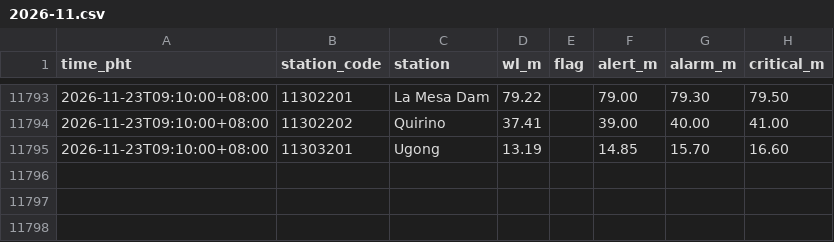
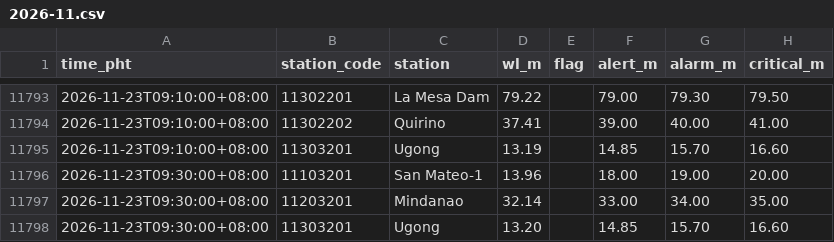
Before and after one commit to krystasis/ph-hazards, a CSV file: data/river_levels/2026-11.csv, drawn as a sheet; only a part is shown, gaps mark what is left out.

```diff
--- a/data/river_levels/2026-11.csv
+++ b/data/river_levels/2026-11.csv
@@ -11795 +11795,4 @@ time_pht,station_code,station,wl_m,flag,alert_m,alarm_m,critical_m
 2026-11-23T09:10:00+08:00,11303201,Ugong,13.19,,14.85,15.70,16.60
+2026-11-23T09:30:00+08:00,11103201,San Mateo-1,13.96,,18.00,19.00,20.00
+2026-11-23T09:30:00+08:00,11203201,Mindanao,32.14,,33.00,34.00,35.00
+2026-11-23T09:30:00+08:00,11303201,Ugong,13.20,,14.85,15.70,16.60
```
Also changed, not shown: data/earthquakes/2026-11.csv, 5 other files.
